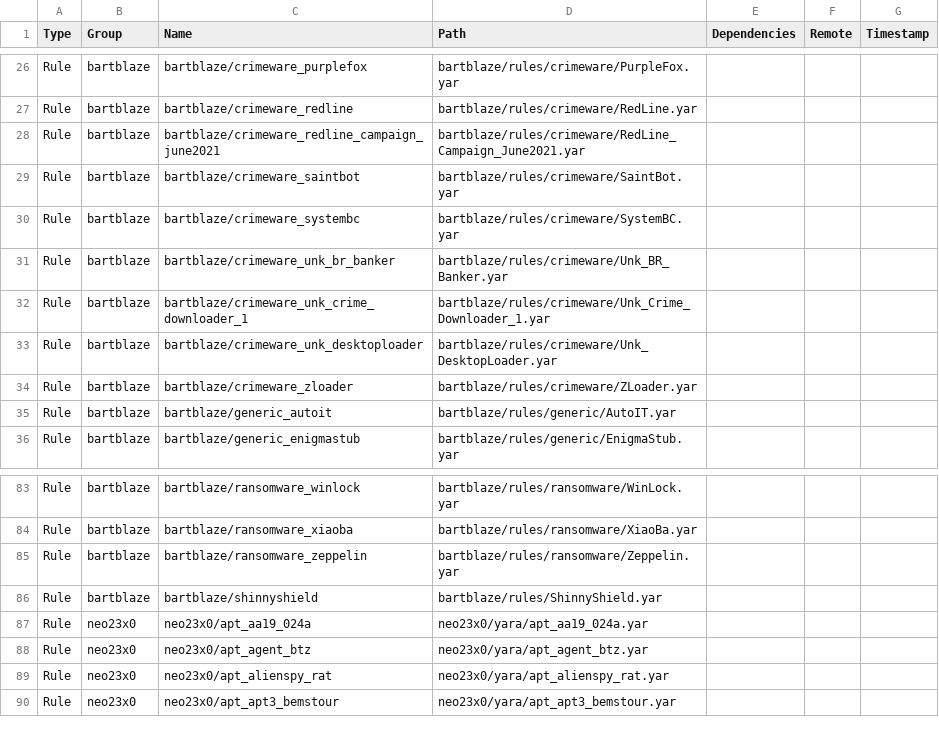
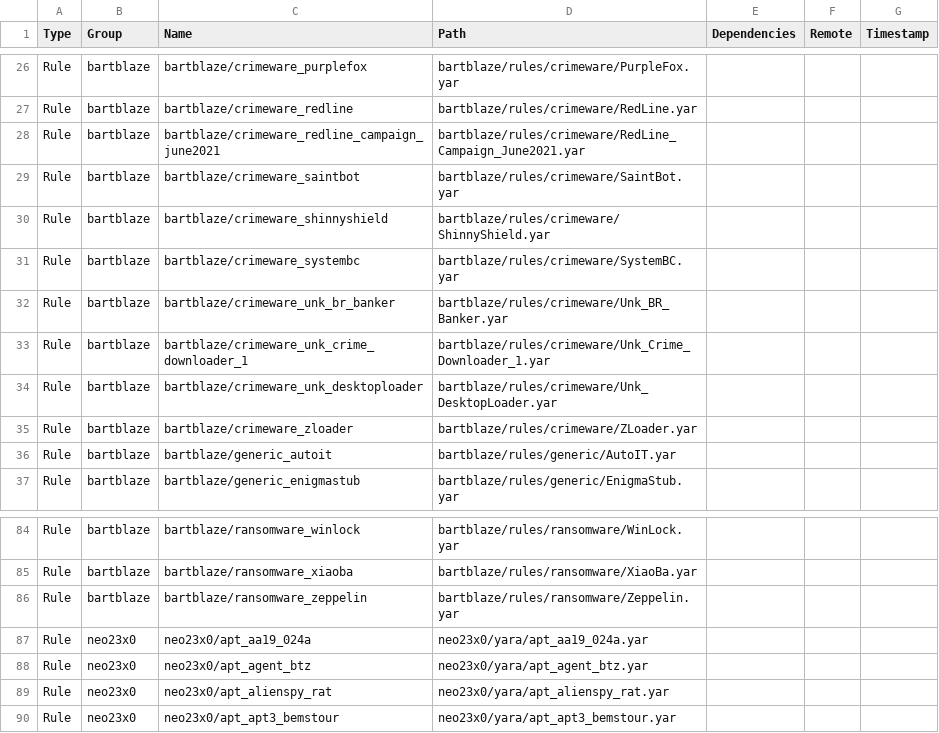
Before and after one commit to hugoalh/scan-virus-ghaction-assets, a TSV file: yara/index.tsv, drawn as a sheet; only a part is shown, gaps mark what is left out.

Commit message:
Update YARA assets index

```diff
--- a/yara/index.tsv
+++ b/yara/index.tsv
@@ -29,2 +29,3 @@ Rule	bartblaze	bartblaze/crimeware_redline_campaign_june2021	bartblaze/rules/cri
 Rule	bartblaze	bartblaze/crimeware_saintbot	bartblaze/rules/crimeware/SaintBot.yar			
+Rule	bartblaze	bartblaze/crimeware_shinnyshield	bartblaze/rules/crimeware/ShinnyShield.yar			
 Rule	bartblaze	bartblaze/crimeware_systembc	bartblaze/rules/crimeware/SystemBC.yar			
@@ -85,3 +86,2 @@ Rule	bartblaze	bartblaze/ransomware_xiaoba	bartblaze/rules/ransomware/XiaoBa.yar
 Rule	bartblaze	bartblaze/ransomware_zeppelin	bartblaze/rules/ransomware/Zeppelin.yar			
-Rule	bartblaze	bartblaze/shinnyshield	bartblaze/rules/ShinnyShield.yar			
 Rule	neo23x0	neo23x0/apt_aa19_024a	neo23x0/yara/apt_aa19_024a.yar			
```
